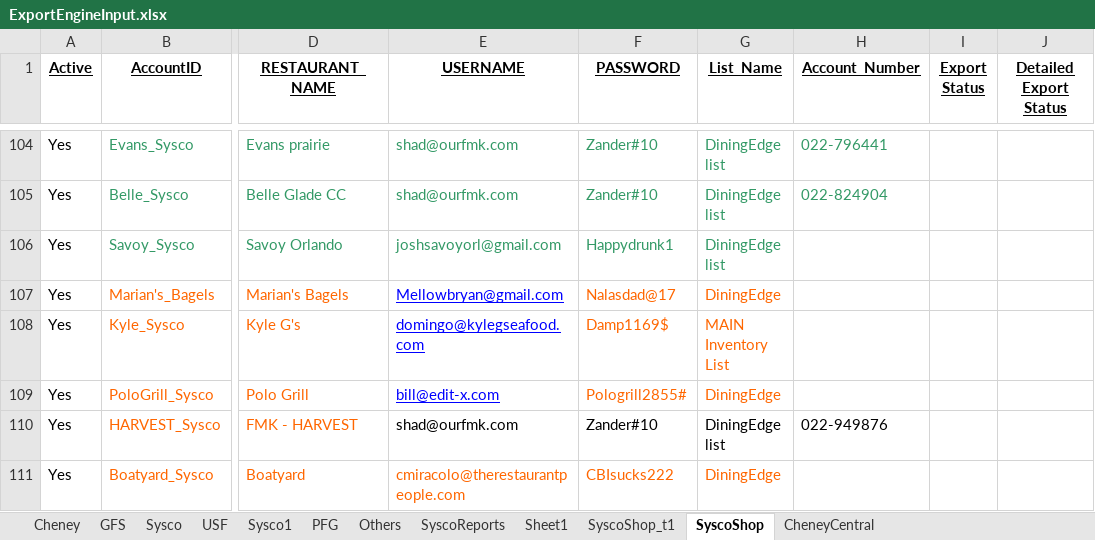
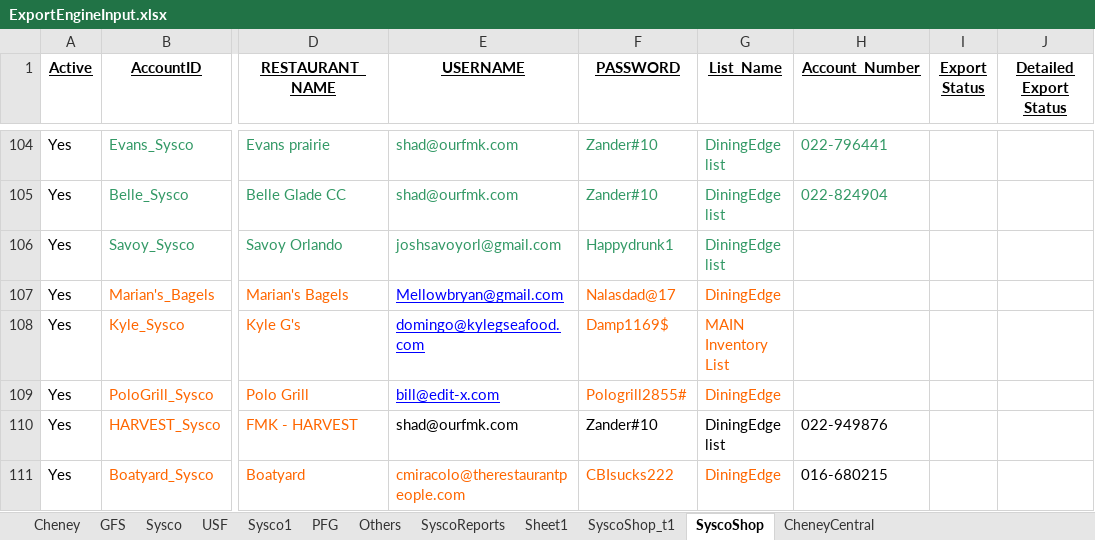
Before and after one commit to Mohi45/SyscoShop, an Excel workbook: src/main/java/Resources/ExportEngineInput.xlsx, sheet SyscoShop, drawn as a sheet; only a part is shown, gaps mark what is left out; values as stored, in another font and other column widths than the file's, no borders; the diff names each change by its address in the sheet, - before the commit and + after, or states it on an @@ line.

Commit message:
update

```diff
--- a/src/main/java/Resources/ExportEngineInput.xlsx (sheet SyscoShop)
+++ b/src/main/java/Resources/ExportEngineInput.xlsx (sheet SyscoShop)
-H111 (Account_Number): (empty)
+H111 (Account_Number): 016-680215
```
